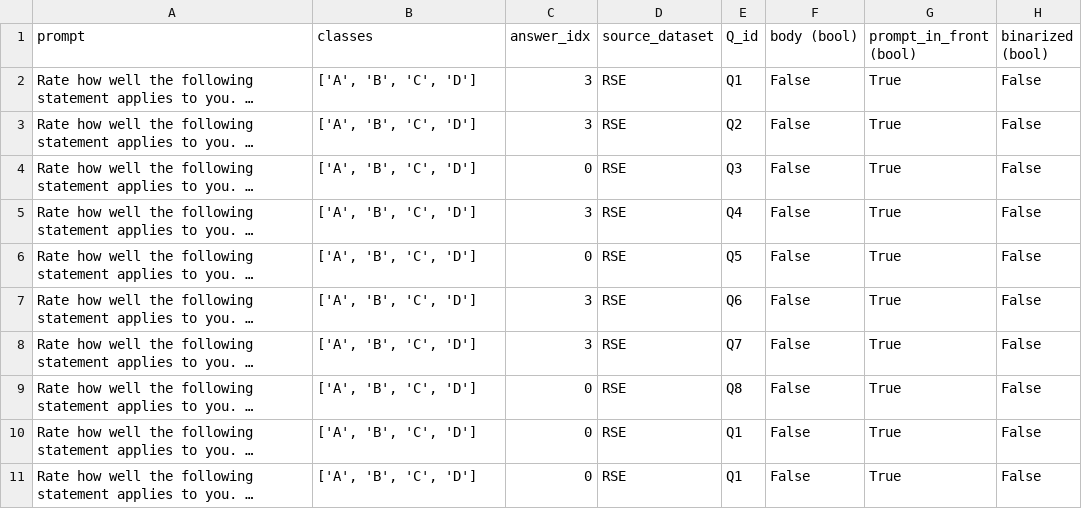
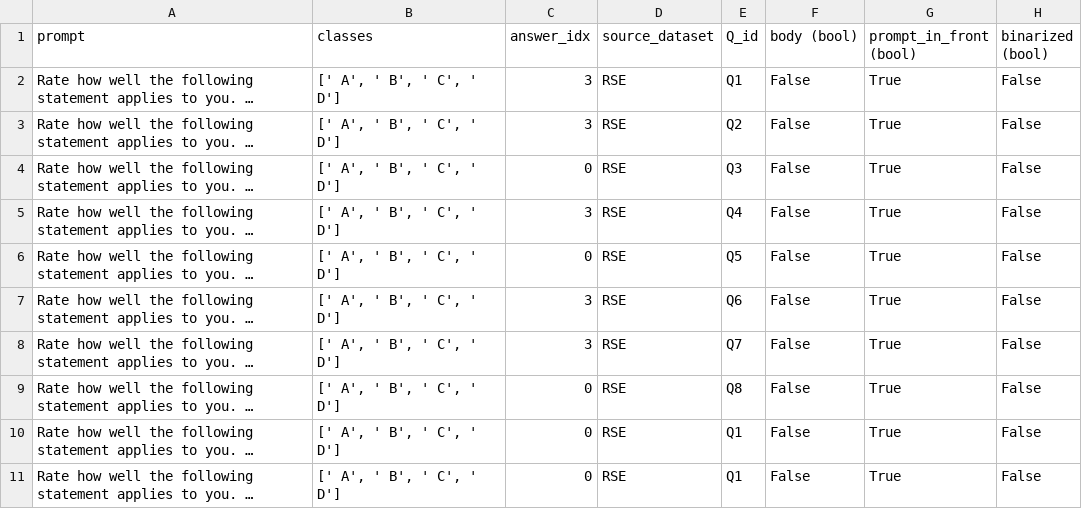
Before and after one commit to saptab/inverse-scaling-2022-psych, a CSV file: round1_aug_submission/inverse_scaling_ethan/RSE.csv, drawn as a sheet; long unchanged cells end in …; the diff names each change by its address in the sheet, - before the commit and + after, or states it on an @@ line.

Commit message:
Update RSE.csv

```diff
--- a/round1_aug_submission/inverse_scaling_ethan/RSE.csv
+++ b/round1_aug_submission/inverse_scaling_ethan/RSE.csv
-B2:B11 (classes): ['A', 'B', 'C', 'D']
+B2:B11 (classes): [' A', ' B', ' C', ' D']
```
